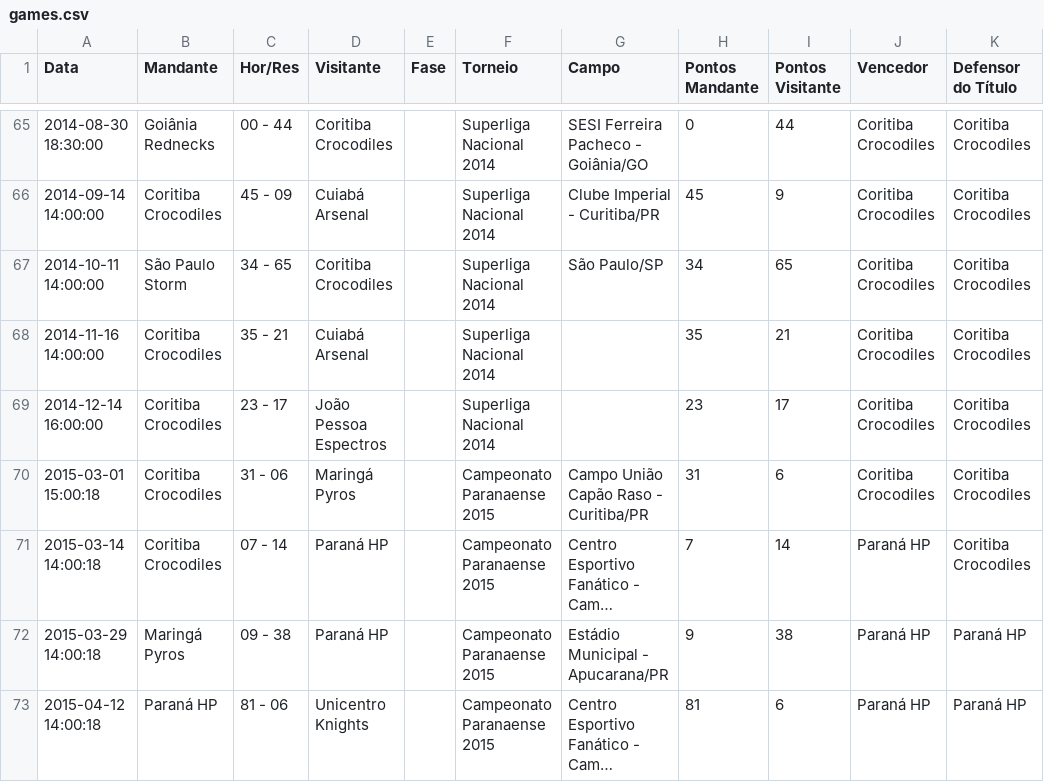
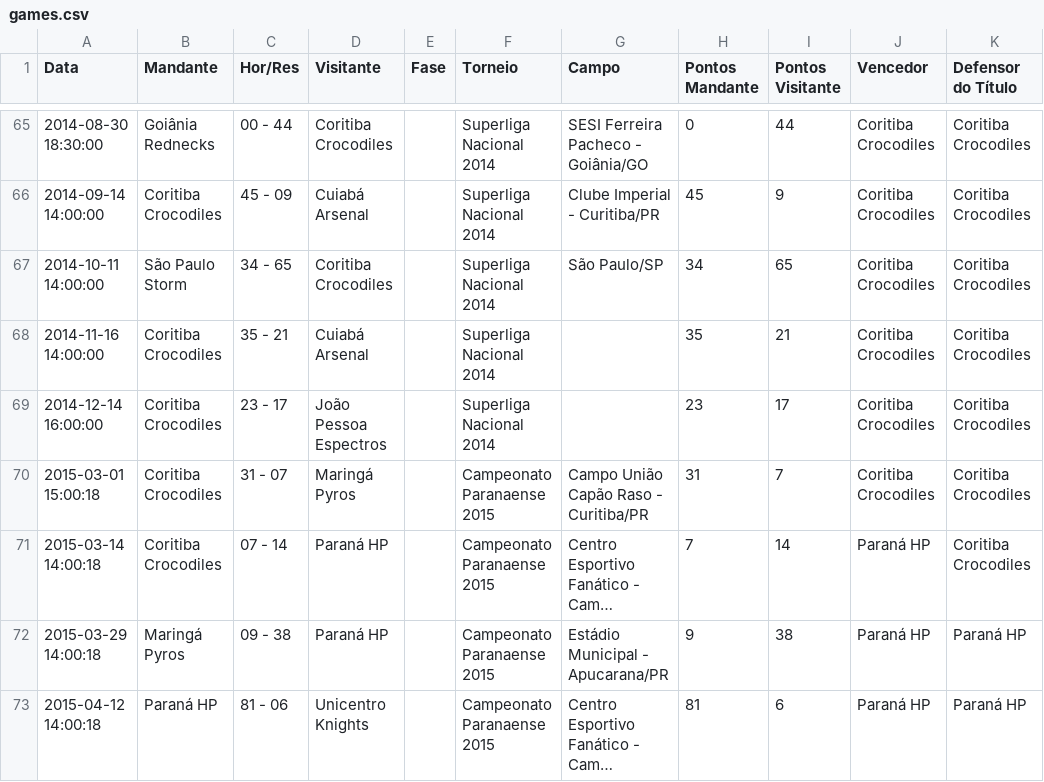
Before and after one commit to VictorOrtins/CinturaoDoFABR, a CSV file: backend/seed_data/games.csv, drawn as a sheet; only a part is shown, gaps mark what is left out; long unchanged cells end in …; the diff names each change by its address in the sheet, - before the commit and + after, or states it on an @@ line.

```diff
--- a/backend/seed_data/games.csv
+++ b/backend/seed_data/games.csv
-C70 (Hor/Res): 31 - 06
+C70 (Hor/Res): 31 - 07
-I70 (Pontos Visitante): 6
+I70 (Pontos Visitante): 7
```
Also changed, not shown: backend/seed_data/teams.csv.
